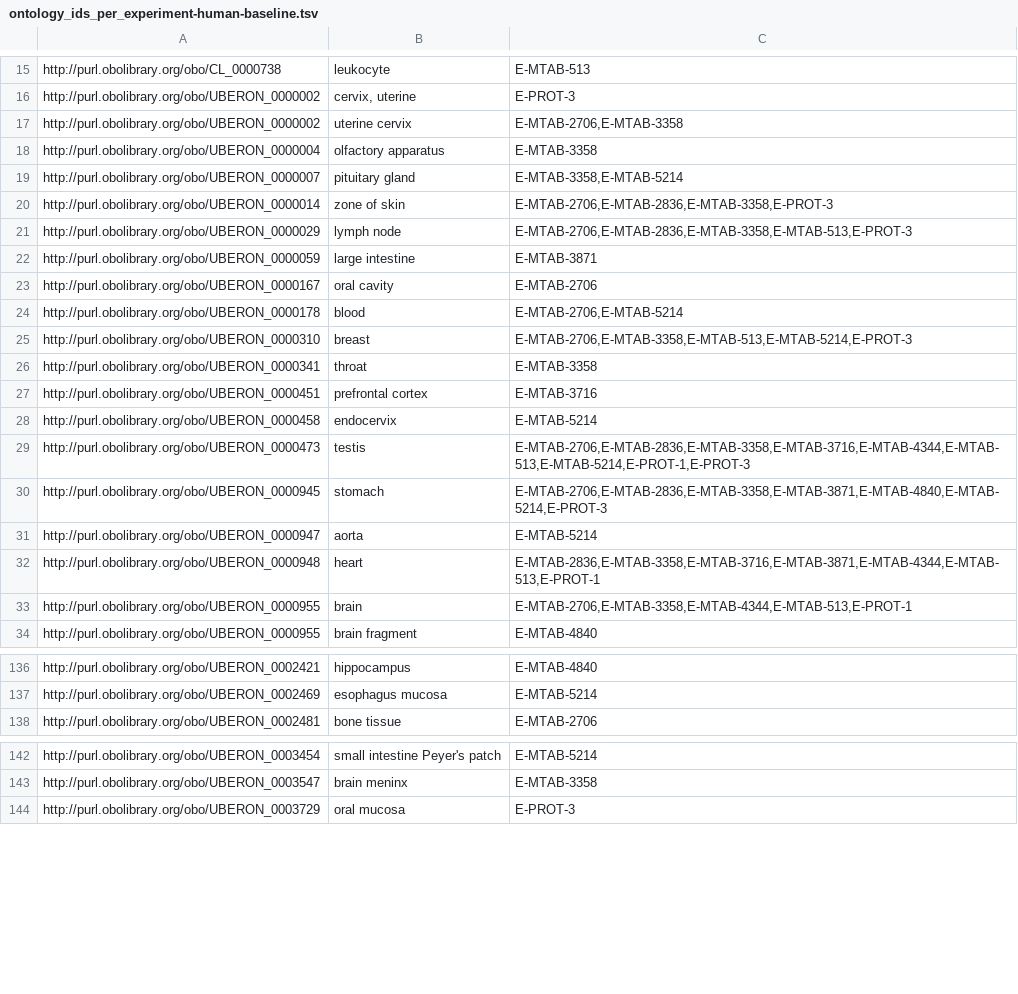
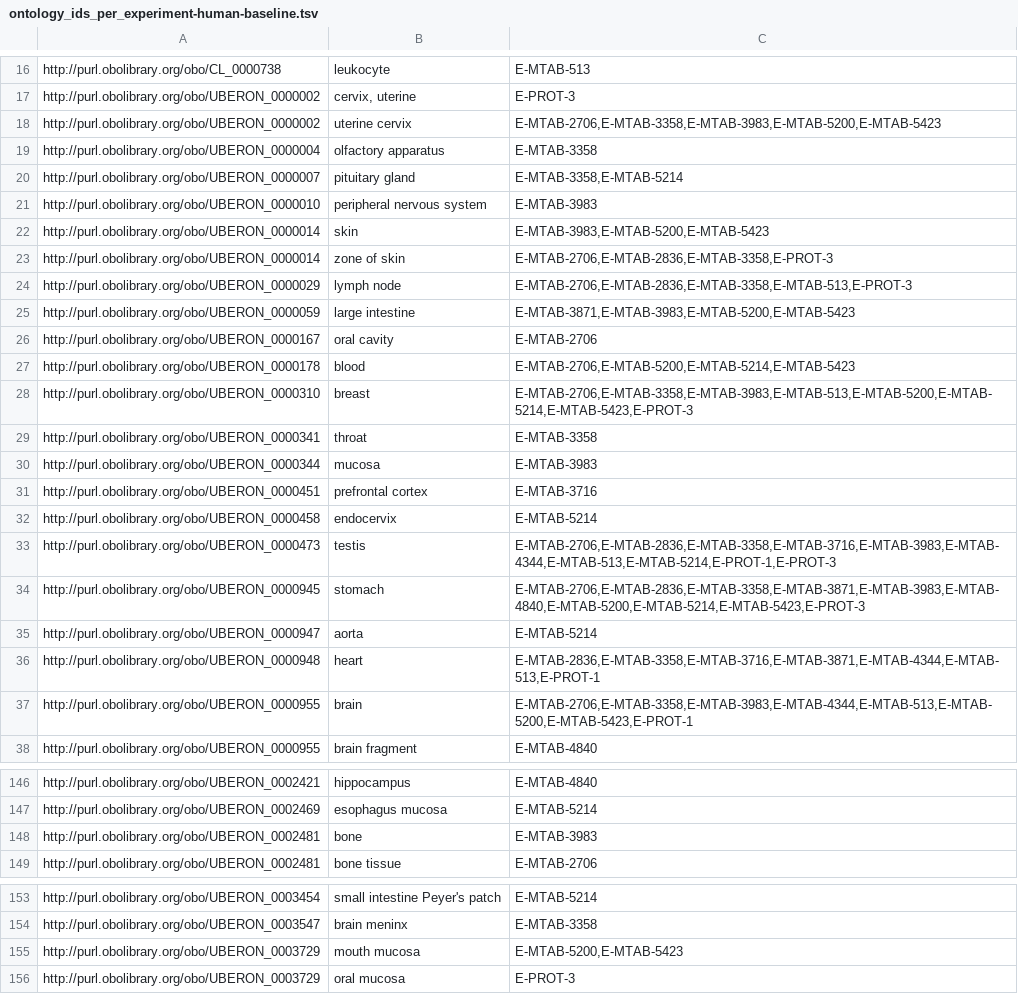
Before and after one commit to ebi-gene-expression-group/anatomical-systems-mapping, a TSV file: out/ontology_ids_per_experiment-human-baseline.tsv, drawn as a sheet; only a part is shown, gaps mark what is left out; the diff covers the shown part only.

```diff
--- a/out/ontology_ids_per_experiment-human-baseline.tsv
+++ b/out/ontology_ids_per_experiment-human-baseline.tsv
@@ -16,19 +17,22 @@ http://purl.obolibrary.org/obo/CL_0000738	leukocyte	E-MTAB-513
 http://purl.obolibrary.org/obo/UBERON_0000002	cervix, uterine	E-PROT-3
-http://purl.obolibrary.org/obo/UBERON_0000002	uterine cervix	E-MTAB-2706,E-MTAB-3358
+http://purl.obolibrary.org/obo/UBERON_0000002	uterine cervix	E-MTAB-2706,E-MTAB-3358,E-MTAB-3983,E-MTAB-5200,E-MTAB-5423
 http://purl.obolibrary.org/obo/UBERON_0000004	olfactory apparatus	E-MTAB-3358
 http://purl.obolibrary.org/obo/UBERON_0000007	pituitary gland	E-MTAB-3358,E-MTAB-5214
+http://purl.obolibrary.org/obo/UBERON_0000010	peripheral nervous system	E-MTAB-3983
+http://purl.obolibrary.org/obo/UBERON_0000014	skin	E-MTAB-3983,E-MTAB-5200,E-MTAB-5423
 http://purl.obolibrary.org/obo/UBERON_0000014	zone of skin	E-MTAB-2706,E-MTAB-2836,E-MTAB-3358,E-PROT-3
 http://purl.obolibrary.org/obo/UBERON_0000029	lymph node	E-MTAB-2706,E-MTAB-2836,E-MTAB-3358,E-MTAB-513,E-PROT-3
-http://purl.obolibrary.org/obo/UBERON_0000059	large intestine	E-MTAB-3871
+http://purl.obolibrary.org/obo/UBERON_0000059	large intestine	E-MTAB-3871,E-MTAB-3983,E-MTAB-5200,E-MTAB-5423
 http://purl.obolibrary.org/obo/UBERON_0000167	oral cavity	E-MTAB-2706
-http://purl.obolibrary.org/obo/UBERON_0000178	blood	E-MTAB-2706,E-MTAB-5214
-http://purl.obolibrary.org/obo/UBERON_0000310	breast	E-MTAB-2706,E-MTAB-3358,E-MTAB-513,E-MTAB-5214,E-PROT-3
+http://purl.obolibrary.org/obo/UBERON_0000178	blood	E-MTAB-2706,E-MTAB-5200,E-MTAB-5214,E-MTAB-5423
+http://purl.obolibrary.org/obo/UBERON_0000310	breast	E-MTAB-2706,E-MTAB-3358,E-MTAB-3983,E-MTAB-513,E-MTAB-5200,E-MTAB-5214,E-MTAB-5423,E-PROT-3
 http://purl.obolibrary.org/obo/UBERON_0000341	throat	E-MTAB-3358
+http://purl.obolibrary.org/obo/UBERON_0000344	mucosa	E-MTAB-3983
 http://purl.obolibrary.org/obo/UBERON_0000451	prefrontal cortex	E-MTAB-3716
 http://purl.obolibrary.org/obo/UBERON_0000458	endocervix	E-MTAB-5214
-http://purl.obolibrary.org/obo/UBERON_0000473	testis	E-MTAB-2706,E-MTAB-2836,E-MTAB-3358,E-MTAB-3716,E-MTAB-4344,E-MTAB-513,E-MTAB-5214,E-PROT-1,E-PROT-3
-http://purl.obolibrary.org/obo/UBERON_0000945	stomach	E-MTAB-2706,E-MTAB-2836,E-MTAB-3358,E-MTAB-3871,E-MTAB-4840,E-MTAB-5214,E-PROT-3
+http://purl.obolibrary.org/obo/UBERON_0000473	testis	E-MTAB-2706,E-MTAB-2836,E-MTAB-3358,E-MTAB-3716,E-MTAB-3983,E-MTAB-4344,E-MTAB-513,E-MTAB-5214,E-PROT-1,E-PROT-3
+http://purl.obolibrary.org/obo/UBERON_0000945	stomach	E-MTAB-2706,E-MTAB-2836,E-MTAB-3358,E-MTAB-3871,E-MTAB-3983,E-MTAB-4840,E-MTAB-5200,E-MTAB-5214,E-MTAB-5423,E-PROT-3
 http://purl.obolibrary.org/obo/UBERON_0000947	aorta	E-MTAB-5214
 http://purl.obolibrary.org/obo/UBERON_0000948	heart	E-MTAB-2836,E-MTAB-3358,E-MTAB-3716,E-MTAB-3871,E-MTAB-4344,E-MTAB-513,E-PROT-1
-http://purl.obolibrary.org/obo/UBERON_0000955	brain	E-MTAB-2706,E-MTAB-3358,E-MTAB-4344,E-MTAB-513,E-PROT-1
+http://purl.obolibrary.org/obo/UBERON_0000955	brain	E-MTAB-2706,E-MTAB-3358,E-MTAB-3983,E-MTAB-4344,E-MTAB-513,E-MTAB-5200,E-MTAB-5423,E-PROT-1
 http://purl.obolibrary.org/obo/UBERON_0000955	brain fragment	E-MTAB-4840
@@ -137,2 +147,3 @@ http://purl.obolibrary.org/obo/UBERON_0002421	hippocampus	E-MTAB-4840
 http://purl.obolibrary.org/obo/UBERON_0002469	esophagus mucosa	E-MTAB-5214
+http://purl.obolibrary.org/obo/UBERON_0002481	bone	E-MTAB-3983
 http://purl.obolibrary.org/obo/UBERON_0002481	bone tissue	E-MTAB-2706
@@ -143,2 +154,3 @@ http://purl.obolibrary.org/obo/UBERON_0003454	small intestine Peyer's patch	E-MT
 http://purl.obolibrary.org/obo/UBERON_0003547	brain meninx	E-MTAB-3358
+http://purl.obolibrary.org/obo/UBERON_0003729	mouth mucosa	E-MTAB-5200,E-MTAB-5423
 http://purl.obolibrary.org/obo/UBERON_0003729	oral mucosa	E-PROT-3
```
Also changed, not shown: 7 added rows and 13 edited cells elsewhere in this file, out/ontology_ids_per_experiment.tsv, 3 other files.
